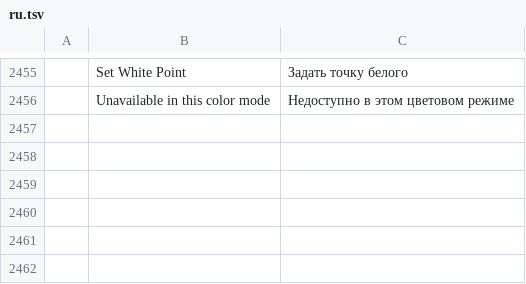
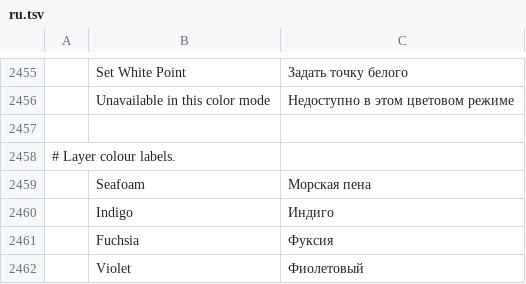
Before and after one commit to jorgerjimenez/United-Editer, a TSV file: photocraft/crates/ui-egui/src/i18n/ru.tsv, drawn as a sheet; only a part is shown, gaps mark what is left out; the diff names each change by its address in the sheet, - before the commit and + after, or states it on an @@ line.

```diff
--- a/photocraft/crates/ui-egui/src/i18n/ru.tsv
+++ b/photocraft/crates/ui-egui/src/i18n/ru.tsv
+row 2457: (empty)
+row 2458: # Layer colour labels.
+row 2459:  | Seafoam | Морская пена
+row 2460:  | Indigo | Индиго
+row 2461:  | Fuchsia | Фуксия
+row 2462:  | Violet | Фиолетовый
```
Also changed, not shown: photocraft/crates/ui-egui/src/i18n/cs.tsv, photocraft/crates/ui-egui/src/i18n/de.tsv, 24 other files.
